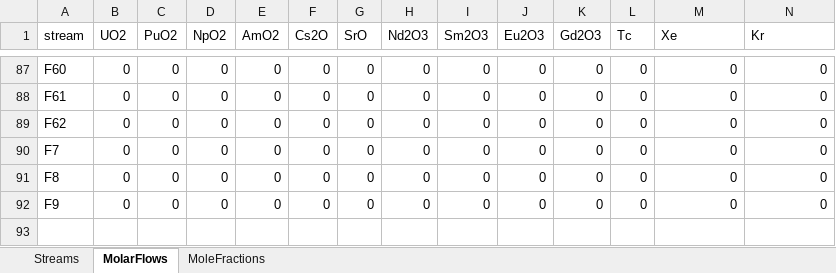
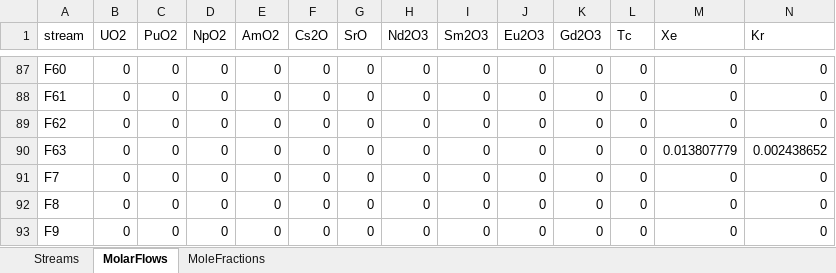
Before and after one commit to cweston112/Flowsheeting-FYD-project, an Excel workbook: stream_table.xlsx, sheet MolarFlows, drawn as a sheet; only a part is shown, gaps mark what is left out; values as stored, in another font and other column widths than the file's, no borders; rows hold the shown columns only; the diff names each change by its address in the sheet, - before the commit and + after, or states it on an @@ line.

```diff
--- a/stream_table.xlsx (sheet MolarFlows)
+++ b/stream_table.xlsx (sheet MolarFlows)
+row 90: F63 | 0 | 0 | 0 | 0 | 0 | 0 | 0 | 0 | 0 | 0 | 0 | 0.013807779 | 0.002438652
```
Also changed, not shown: sheet MoleFractions, sheet Streams, flowsheet_units.xlsx, 2 other files.
